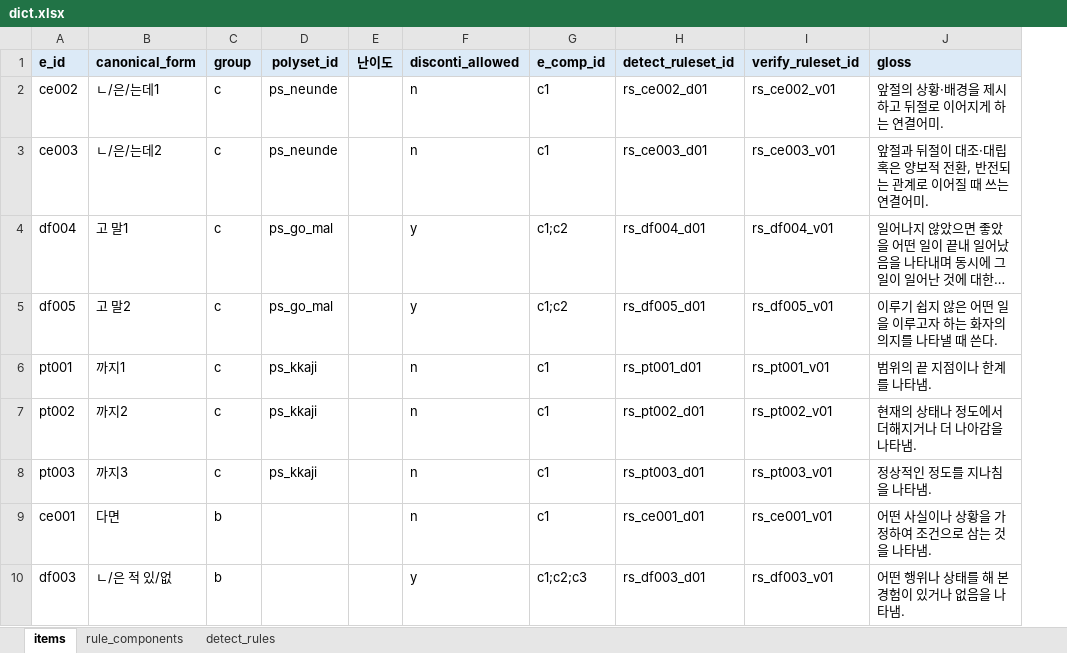
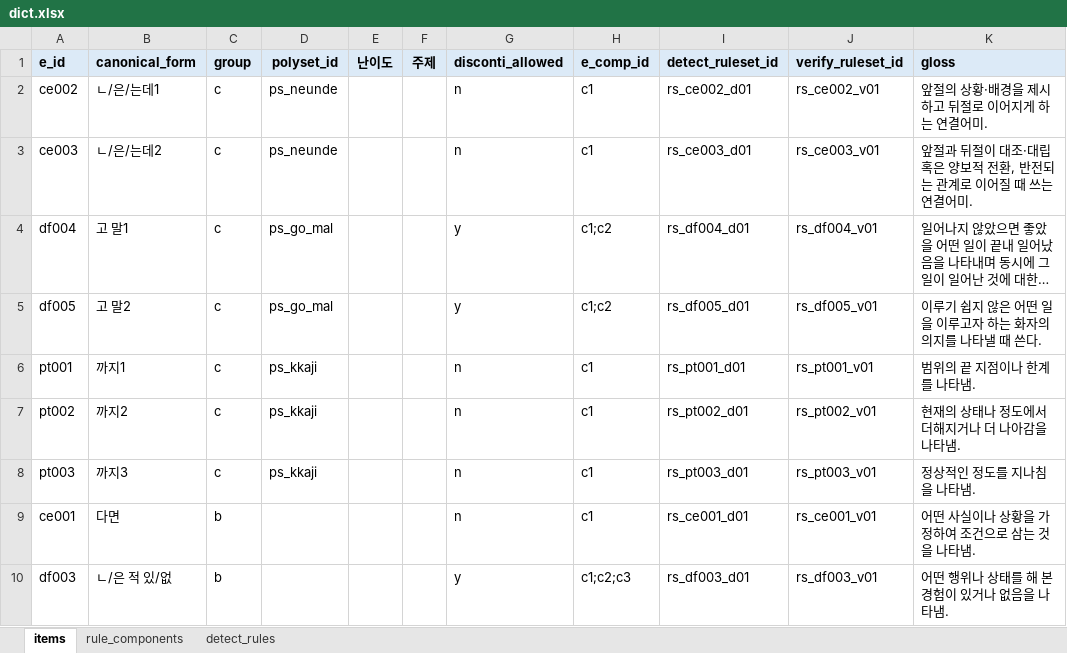
Before and after one commit to nyh10063/hantalk_rule_example_auto, an Excel workbook: datasets/dict/dict.xlsx, sheet items, drawn as a sheet; long unchanged cells end in …; values as stored, in another font and other column widths than the file's, no borders; the diff names each change by its address in the sheet, - before the commit and + after, or states it on an @@ line.

```diff
--- a/datasets/dict/dict.xlsx (sheet items)
+++ b/datasets/dict/dict.xlsx (sheet items)
+column F (주제), empty
```
Also changed, not shown: datasets/dict/dict 코드북 260430.xlsx, 13 other files.
